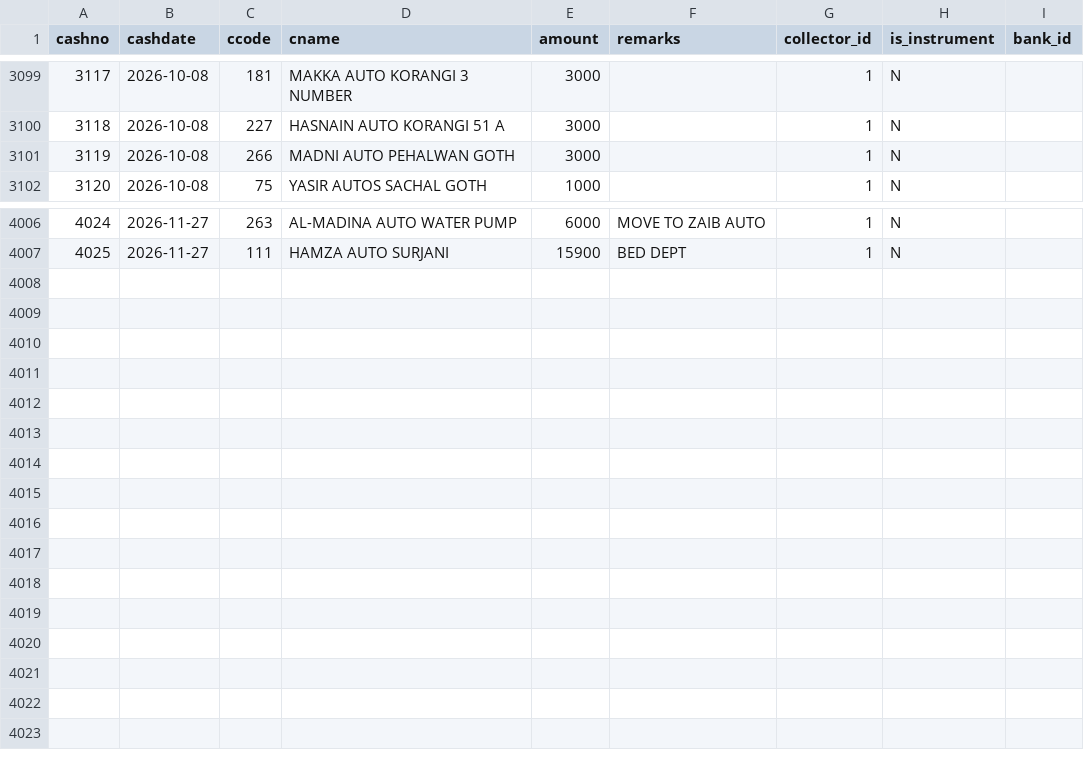
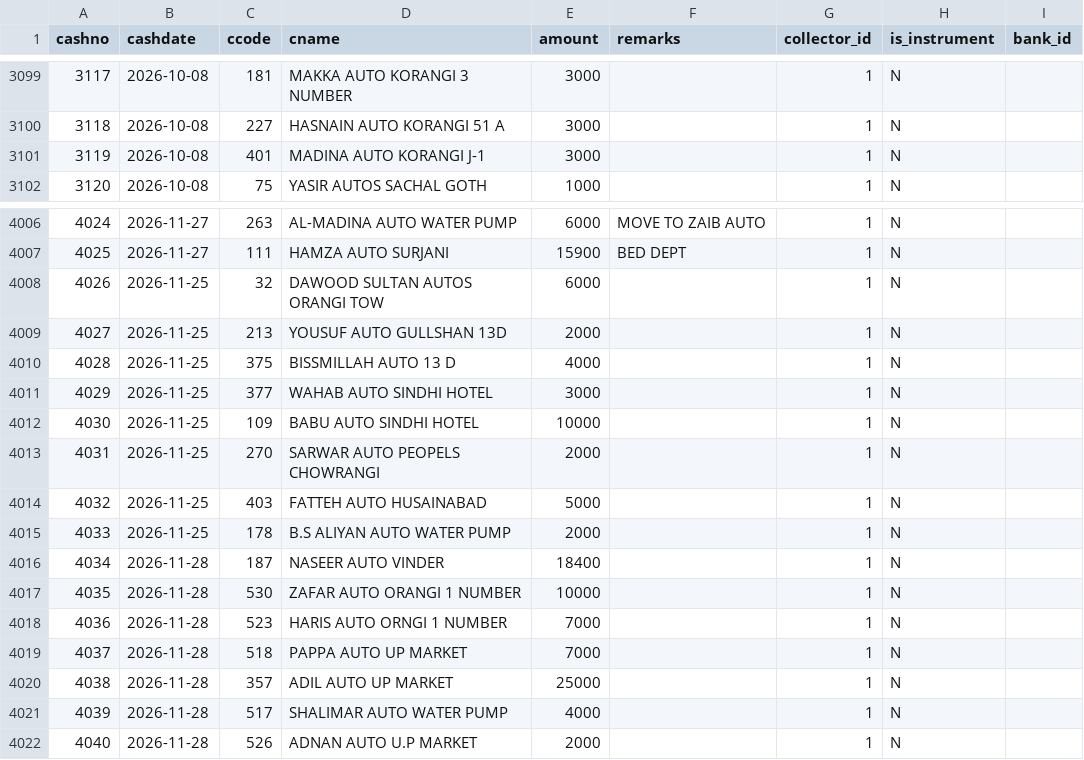
Before and after one commit to ahmedvohrra/zip1_naveed_daily_EXPORT, a CSV file: receipts.csv, drawn as a sheet; only a part is shown, gaps mark what is left out.

```diff
--- a/receipts.csv
+++ b/receipts.csv
@@ -3100,3 +3100,3 @@ cashno,cashdate,ccode,cname,amount,remarks,collector_id,is_instrument,bank_id
 3118,2026-10-08,227,HASNAIN AUTO KORANGI 51 A,3000,,1,N,
-3119,2026-10-08,266,MADNI AUTO PEHALWAN GOTH,3000,,1,N,
+3119,2026-10-08,401,MADINA AUTO KORANGI J-1,3000,,1,N,
 3120,2026-10-08,75,YASIR AUTOS SACHAL GOTH,1000,,1,N,
@@ -4007 +4007,16 @@ cashno,cashdate,ccode,cname,amount,remarks,collector_id,is_instrument,bank_id
 4025,2026-11-27,111,HAMZA AUTO SURJANI,15900,BED DEPT,1,N,
+4026,2026-11-25,32,DAWOOD SULTAN AUTOS ORANGI TOW,6000,,1,N,
+4027,2026-11-25,213,YOUSUF AUTO GULLSHAN 13D,2000,,1,N,
+4028,2026-11-25,375,BISSMILLAH AUTO 13 D,4000,,1,N,
+4029,2026-11-25,377,WAHAB AUTO SINDHI HOTEL,3000,,1,N,
+4030,2026-11-25,109,BABU AUTO SINDHI HOTEL,10000,,1,N,
+4031,2026-11-25,270,SARWAR AUTO PEOPELS CHOWRANGI,2000,,1,N,
+4032,2026-11-25,403,FATTEH AUTO HUSAINABAD,5000,,1,N,
+4033,2026-11-25,178,B.S ALIYAN AUTO WATER PUMP,2000,,1,N,
+4034,2026-11-28,187,NASEER AUTO VINDER,18400,,1,N,
+4035,2026-11-28,530,ZAFAR AUTO ORANGI 1 NUMBER,10000,,1,N,
+4036,2026-11-28,523,HARIS AUTO ORNGI 1 NUMBER,7000,,1,N,
+4037,2026-11-28,518,PAPPA AUTO UP MARKET,7000,,1,N,
+4038,2026-11-28,357,ADIL AUTO UP MARKET,25000,,1,N,
+4039,2026-11-28,517,SHALIMAR AUTO WATER PUMP,4000,,1,N,
+4040,2026-11-28,526,ADNAN AUTO U.P MARKET,2000,,1,N,
```
Also changed, not shown: invoice_lines.csv, ledger_all.csv, 22 other files.
